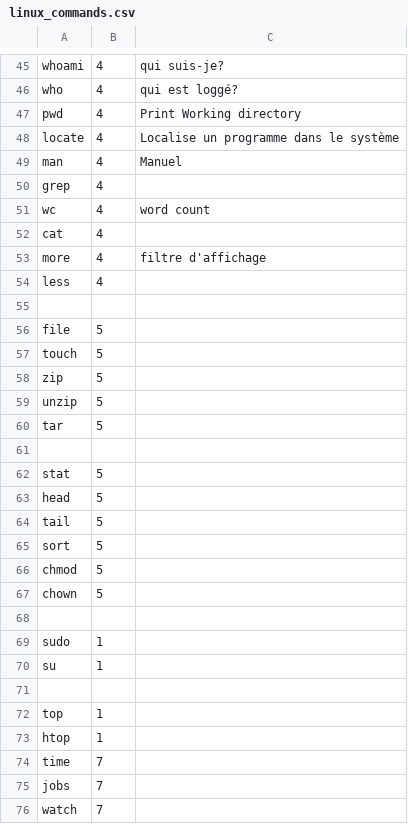
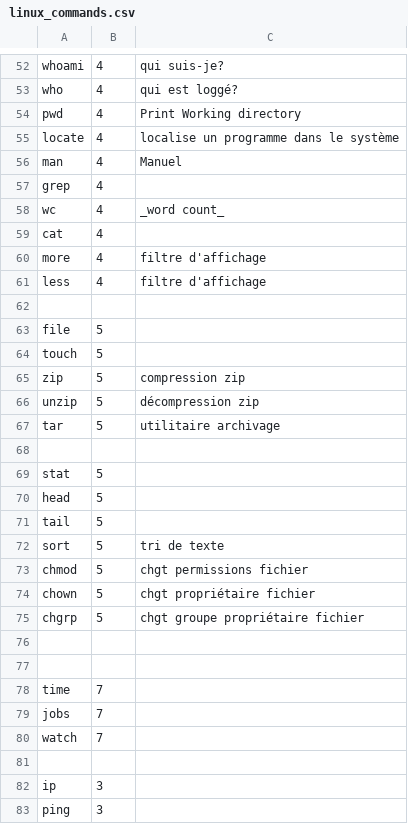
Before and after one commit to skramm/but3_rt, a CSV file: content/gloss_tools/linux_commands.csv, drawn as a sheet; only a part is shown, gaps mark what is left out; the shorter side is filled out with more unchanged rows; the diff covers the shown part only.

Commit message:
update list cmds Linux

```diff
--- a/content/gloss_tools/linux_commands.csv
+++ b/content/gloss_tools/linux_commands.csv
@@ -47,9 +54,9 @@ who;4;qui est loggé?
 pwd;4;Print Working directory
-locate;4; Localise un programme dans le système
+locate;4; localise un programme dans le système
 man;4; Manuel
 grep;4;
-wc;4;word count
+wc;4;_word count_
 cat;4;
 more;4;filtre d'affichage
-less;4;
+less;4;filtre d'affichage
 
@@ -57,5 +64,5 @@ file;5;
 touch;5;
-zip;5;
-unzip;5;
-tar;5;
+zip;5; compression zip
+unzip;5; décompression zip
+tar;5; utilitaire archivage
 
@@ -64,11 +71,8 @@ head;5;
 tail;5;
-sort;5;
-chmod;5;
-chown;5;
+sort;5; tri de texte
+chmod;5; chgt permissions fichier
+chown;5; chgt propriétaire fichier
+chgrp;5; chgt groupe propriétaire fichier
 
-sudo;1;
-su;1;
 
-top;1;
-htop;1;
 time;7;
```
Also changed, not shown: 1 removed row, 6 moved rows and 5 edited cells elsewhere in this file, 3 other files.
